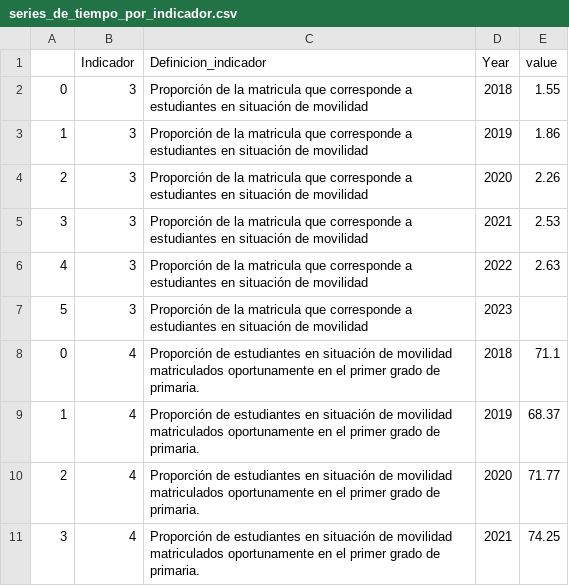
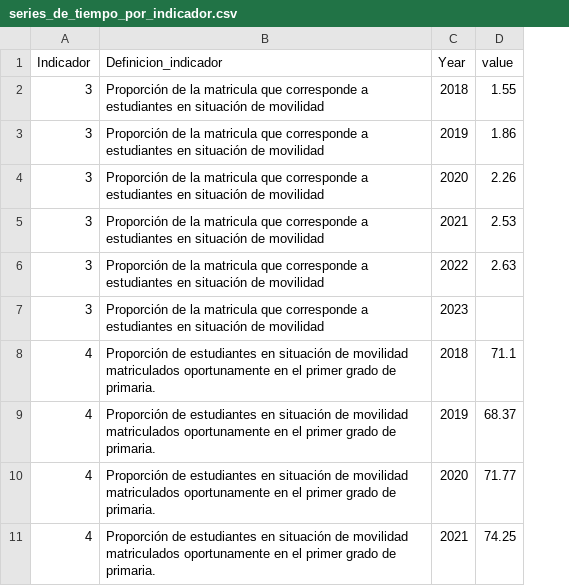
Before and after one commit to EMACUNESCO/mirada_regional, a CSV file: series_de_tiempo_por_indicador.csv, drawn as a sheet; only a part is shown; the diff names each change by its address in the sheet, - before the commit and + after, or states it on an @@ line.

Commit message:
Add files via upload

```diff
--- a/series_de_tiempo_por_indicador.csv
+++ b/series_de_tiempo_por_indicador.csv
-column A, rows 2-11: 0 | 1 | 2 | 3 | 4 | 5 | 0 | 1 | 2 | 3
```
